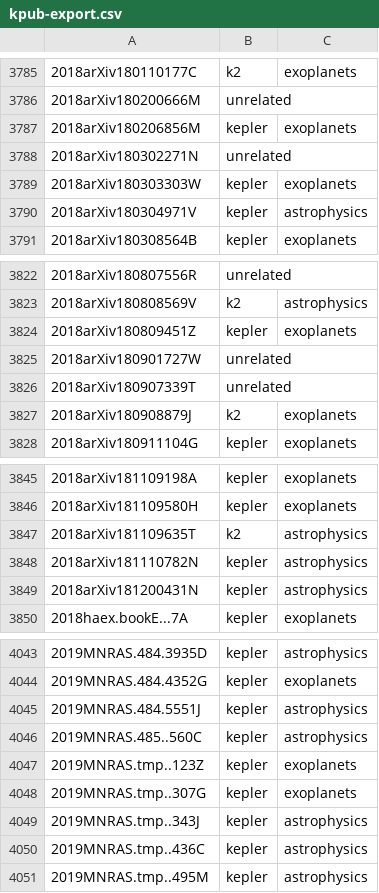
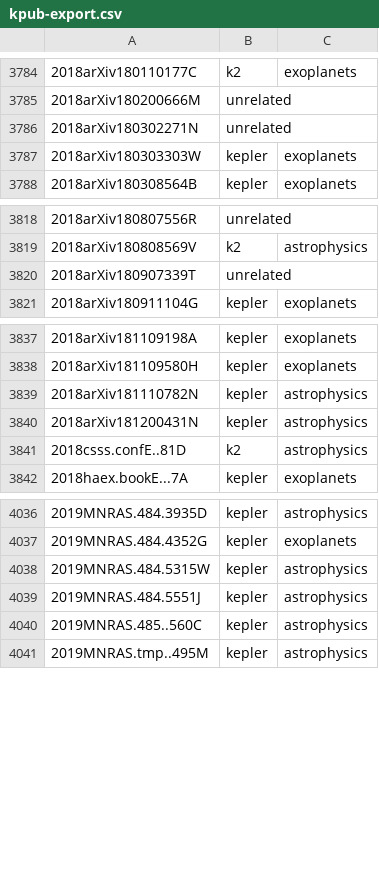
Before and after one commit to KeplerGO/kpub, a CSV file: data/kpub-export.csv, drawn as a sheet; only a part is shown, gaps mark what is left out; the diff covers the shown part only.

```diff
--- a/data/kpub-export.csv
+++ b/data/kpub-export.csv
@@ -3786,6 +3785,4 @@
 2018arXiv180200666M,unrelated,
-2018arXiv180206856M,kepler,exoplanets
 2018arXiv180302271N,unrelated,
 2018arXiv180303303W,kepler,exoplanets
-2018arXiv180304971V,kepler,astrophysics
 2018arXiv180308564B,kepler,exoplanets
@@ -3823,6 +3819,3 @@
 2018arXiv180808569V,k2,astrophysics
-2018arXiv180809451Z,kepler,exoplanets
-2018arXiv180901727W,unrelated,
 2018arXiv180907339T,unrelated,
-2018arXiv180908879J,k2,exoplanets
 2018arXiv180911104G,kepler,exoplanets
@@ -3846,5 +3838,5 @@
 2018arXiv181109580H,kepler,exoplanets
-2018arXiv181109635T,k2,astrophysics
 2018arXiv181110782N,kepler,astrophysics
 2018arXiv181200431N,kepler,astrophysics
+2018csss.confE..81D,k2,astrophysics
 2018haex.bookE...7A,kepler,exoplanets
@@ -4044,8 +4037,5 @@
 2019MNRAS.484.4352G,kepler,exoplanets
+2019MNRAS.484.5315W,kepler,astrophysics
 2019MNRAS.484.5551J,kepler,astrophysics
 2019MNRAS.485..560C,kepler,astrophysics
-2019MNRAS.tmp..123Z,kepler,exoplanets
-2019MNRAS.tmp..307G,kepler,exoplanets
-2019MNRAS.tmp..343J,kepler,astrophysics
-2019MNRAS.tmp..436C,kepler,astrophysics
 2019MNRAS.tmp..495M,kepler,astrophysics
```
Also changed, not shown: 1 added row, 21 removed rows and 2 edited cells elsewhere in this file, 1 other file.
